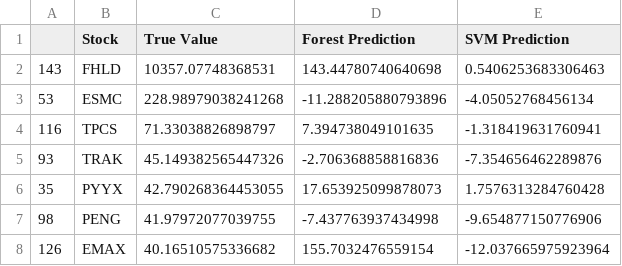
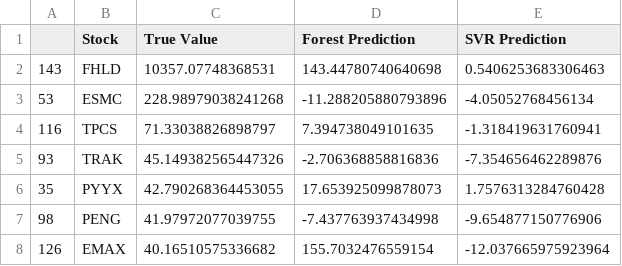
Before and after one commit to murphv/CMPT-459-Project, a CSV file: output/regression_results.csv, drawn as a sheet; only a part is shown.

```diff
--- a/output/regression_results.csv
+++ b/output/regression_results.csv
@@ -1,2 +1,2 @@
-,Stock,True Value,Forest Prediction,SVM Prediction
+,Stock,True Value,Forest Prediction,SVR Prediction
 143,FHLD,10357.07748368531,143.44780740640698,0.5406253683306463
```
Also changed, not shown: output/classification_results.csv, 12 other files.
